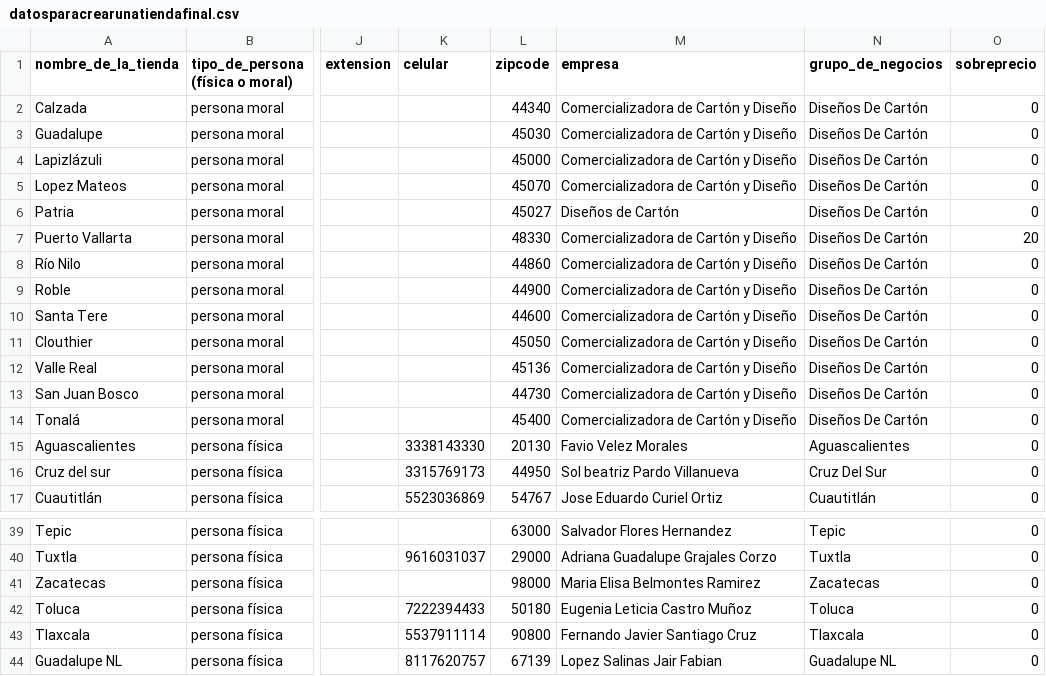
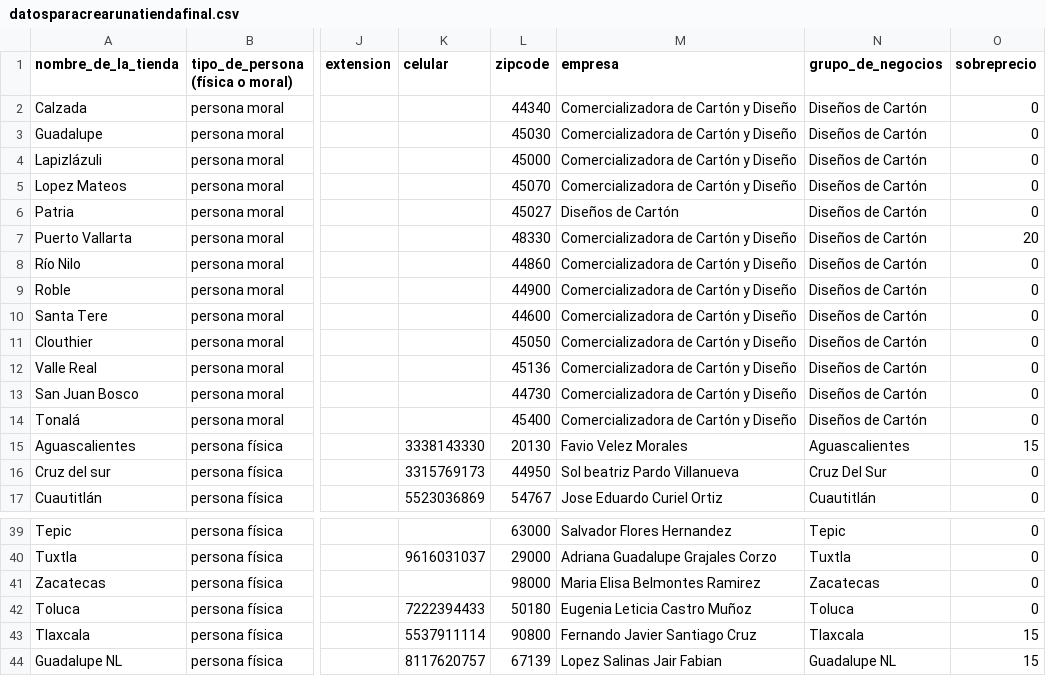
Before and after one commit to faviovelez/MosaicOne007, a CSV file: lib/seeds/datosparacrearunatiendafinal.csv, drawn as a sheet; only a part is shown, gaps mark what is left out; the diff names each change by its address in the sheet, - before the commit and + after, or states it on an @@ line.

Commit message:
fixes to files and seed

```diff
--- a/lib/seeds/datosparacrearunatiendafinal.csv
+++ b/lib/seeds/datosparacrearunatiendafinal.csv
-N2:N14 (grupo_de_negocios): Diseños De Cartón
+N2:N14 (grupo_de_negocios): Diseños de Cartón
-O15 (sobreprecio): 0
+O15 (sobreprecio): 15
-O43:O44 (sobreprecio): 0
+O43:O44 (sobreprecio): 15
```
Also changed, not shown: 3 other files.
